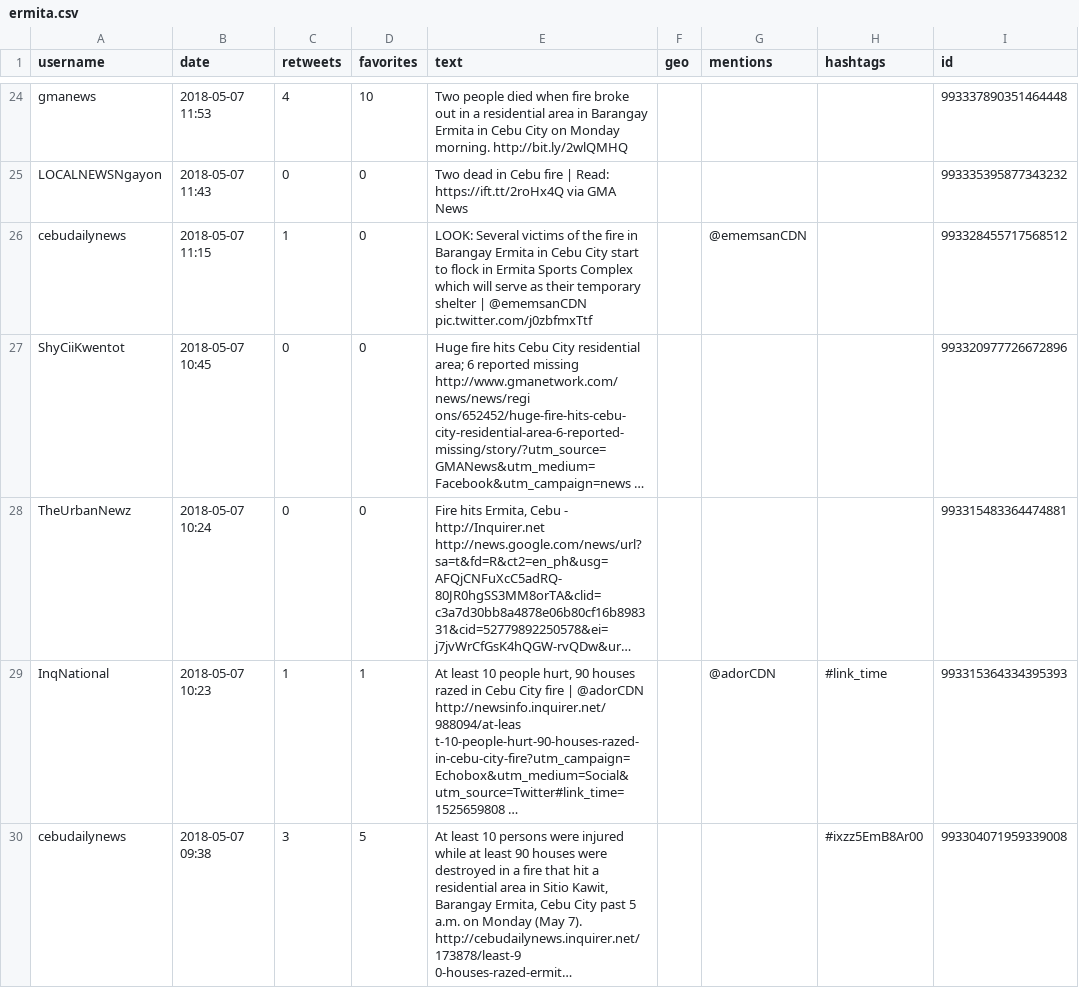
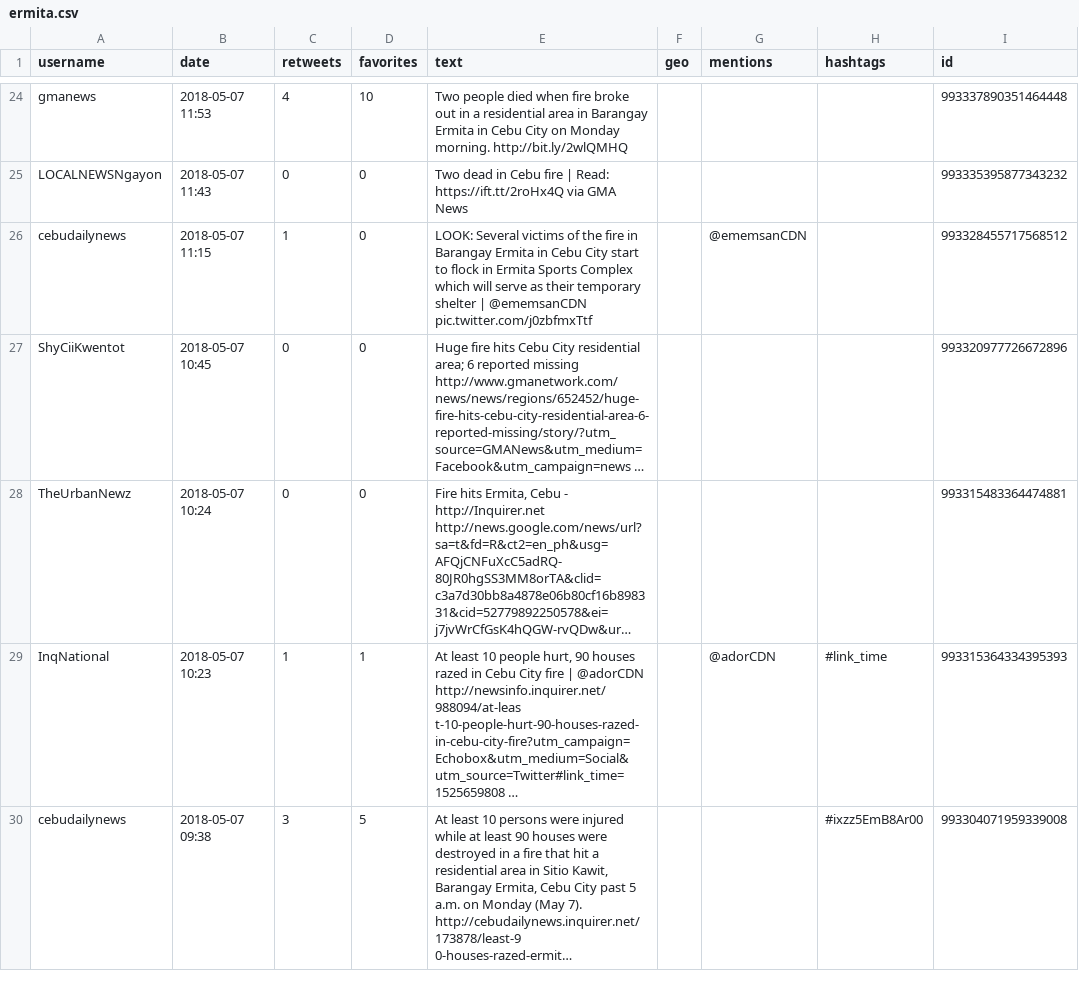
Before and after one commit to jmrequioma/LDAFireTweets, a CSV file: ermita.csv, drawn as a sheet; only a part is shown, gaps mark what is left out; long unchanged cells end in …; the diff names each change by its address in the sheet, - before the commit and + after, or states it on an @@ line.

```diff
--- a/ermita.csv
+++ b/ermita.csv
-E27 (text): …reported missing http://www.gmanetwork.com/news/news/regi ons/652452/huge-fire-hits-cebu-city-residential-area-6-reported-missing/story/?utm_source=GMANews&utm_medium=Facebook&utm_campaign=news …
+E27 (text): …reported missing http://www.gmanetwork.com/news/news/regions/652452/huge-fire-hits-cebu-city-residential-area-6-reported-missing/story/?utm_source=GMANews&utm_medium=Facebook&utm_campaign=news …
```
Also changed, not shown: 2 other files.
